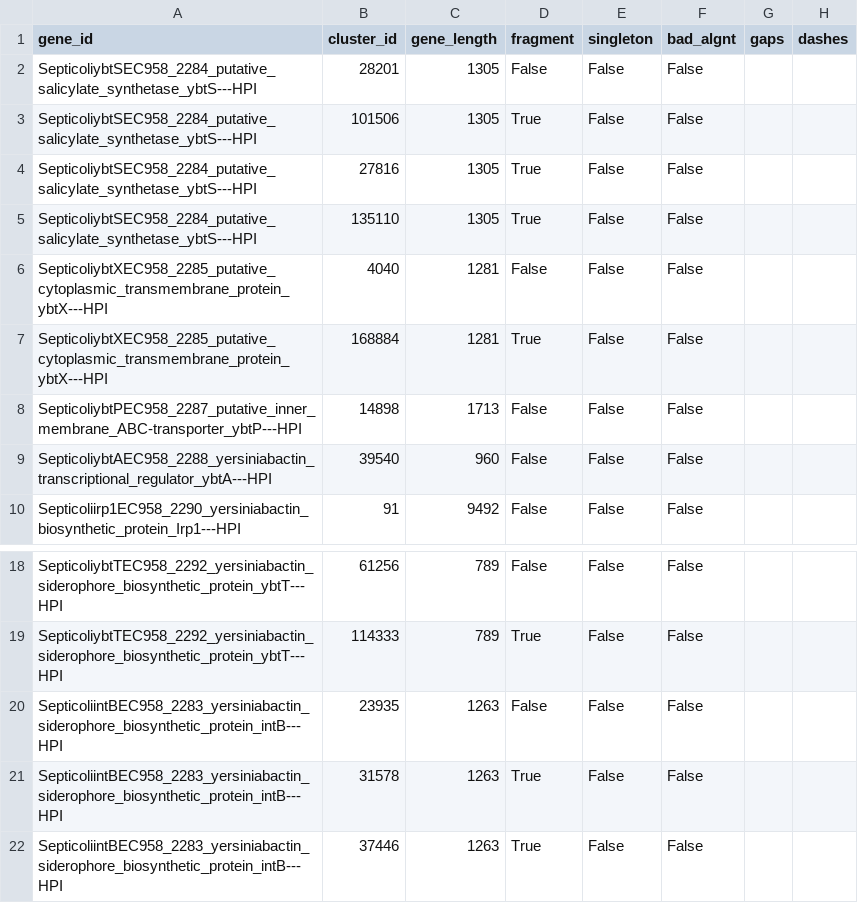
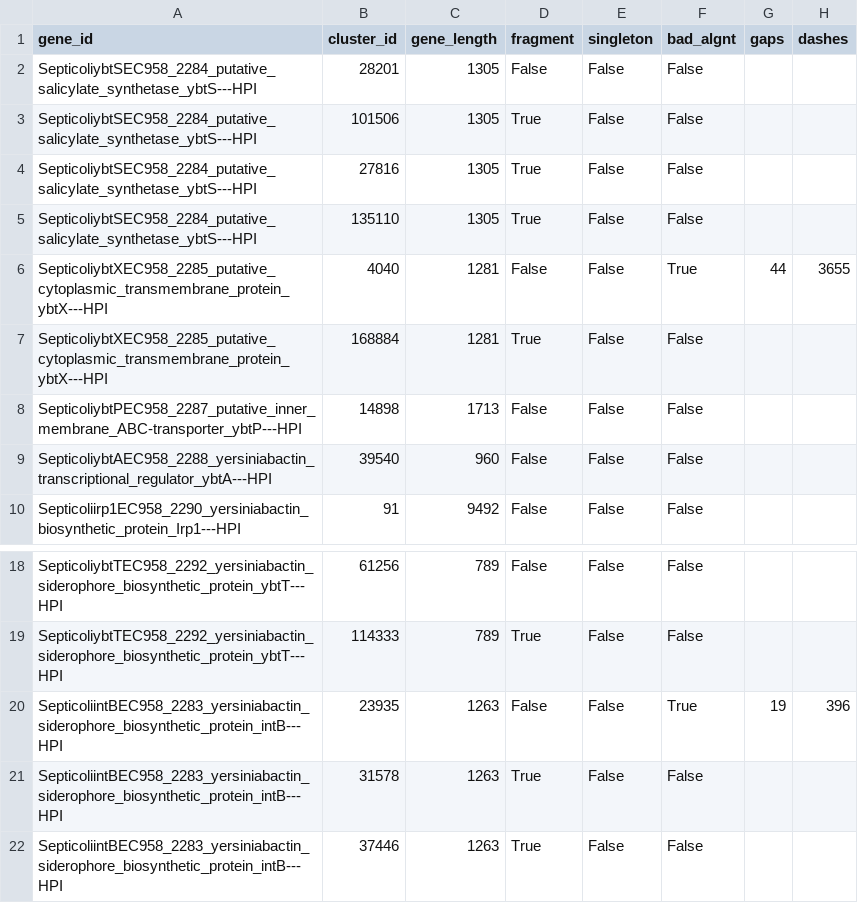
Before and after one commit to LucileVG/ECOLI, a CSV file: Data/HPI outputs/Unique_HPI_hits.csv, drawn as a sheet; only a part is shown, gaps mark what is left out.

Commit message:
Correct bad algnt definition

```diff
--- a/Data/HPI outputs/Unique_HPI_hits.csv
+++ b/Data/HPI outputs/Unique_HPI_hits.csv
@@ -5,3 +5,3 @@ SepticoliybtSEC958_2284_putative_salicylate_synthetase_ybtS---HPI,27816,1305,Tru
 SepticoliybtSEC958_2284_putative_salicylate_synthetase_ybtS---HPI,135110,1305,True,False,False,,
-SepticoliybtXEC958_2285_putative_cytoplasmic_transmembrane_protein_ybtX---HPI,4040,1281,False,False,False,,
+SepticoliybtXEC958_2285_putative_cytoplasmic_transmembrane_protein_ybtX---HPI,4040,1281,False,False,True,44,3655
 SepticoliybtXEC958_2285_putative_cytoplasmic_transmembrane_protein_ybtX---HPI,168884,1281,True,False,False,,
@@ -19,3 +19,3 @@ SepticoliybtTEC958_2292_yersiniabactin_siderophore_biosynthetic_protein_ybtT---H
 SepticoliybtTEC958_2292_yersiniabactin_siderophore_biosynthetic_protein_ybtT---HPI,114333,789,True,False,False,,
-SepticoliintBEC958_2283_yersiniabactin_siderophore_biosynthetic_protein_intB---HPI,23935,1263,False,False,False,,
+SepticoliintBEC958_2283_yersiniabactin_siderophore_biosynthetic_protein_intB---HPI,23935,1263,False,False,True,19,396
 SepticoliintBEC958_2283_yersiniabactin_siderophore_biosynthetic_protein_intB---HPI,31578,1263,True,False,False,,
```
Also changed, not shown: Data/HPI outputs/clusters_hits.csv, 3 other files.
